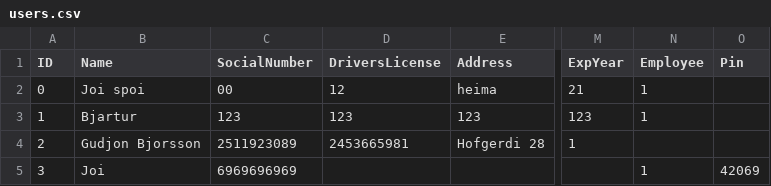
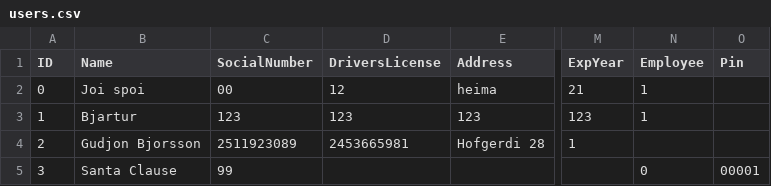
Before and after one commit to Verklegt1H48/verklegt1, a CSV file: data/users.csv, drawn as a sheet; only a part is shown, gaps mark what is left out; the diff names each change by its address in the sheet, - before the commit and + after, or states it on an @@ line.

```diff
--- a/data/users.csv
+++ b/data/users.csv
-B5 (Name): Joi
+B5 (Name): Santa Clause
-C5 (SocialNumber): 6969696969
+C5 (SocialNumber): 99
-N5 (Employee): 1
+N5 (Employee): 0
-O5 (Pin): 42069
+O5 (Pin): 00001
```
Also changed, not shown: 5 other files.
